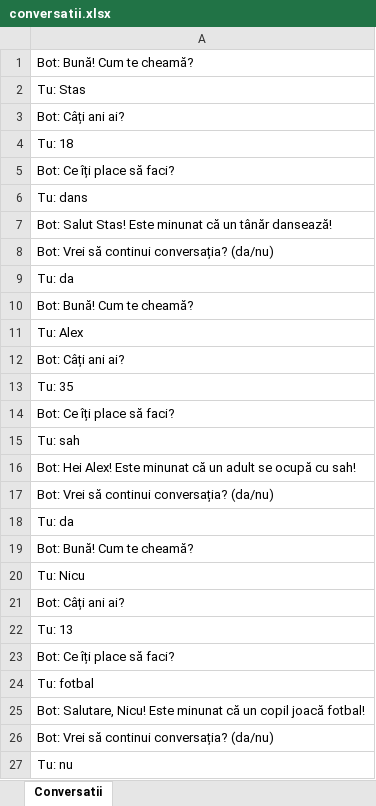
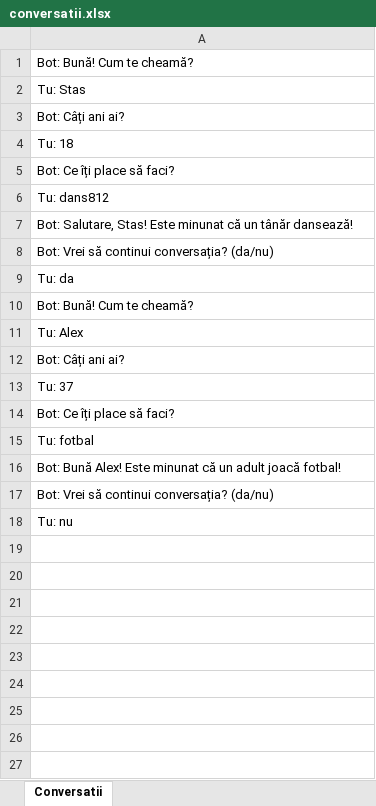
Before and after one commit to Rhikognize/Chatbot, an Excel workbook: conversatii.xlsx, sheet Conversatii, drawn as a sheet; values as stored, in another font and other column widths than the file's, no borders; removed rows and columns are numbered as before the commit, all else as after; the diff names each change by its address in the sheet, - before the commit and + after, or states it on an @@ line.

Commit message:
Update conversatii.xlsx with new data

```diff
--- a/conversatii.xlsx (sheet Conversatii)
+++ b/conversatii.xlsx (sheet Conversatii)
-A6: Tu: dans
+A6: Tu: dans812
-A7: Bot: Salut Stas! Este…
+A7: Bot: Salutare, Stas! Este…
-A13: Tu: 35
+A13: Tu: 37
-row 14: Bot: Ce îți place să faci?
-row 15: Tu: sah
-row 16: Bot: Hei Alex! Este minunat că un adult se ocupă cu sah!
-row 17: Bot: Vrei să continui conversația? (da/nu)
-row 18: Tu: da
-row 19: Bot: Bună! Cum te cheamă?
-row 20: Tu: Nicu
-row 21: Bot: Câți ani ai?
-row 22: Tu: 13
-A16: Bot: Salutare, Nicu! Este minunat că un copil joacă fotbal!
+A16: Bot: Bună Alex! Este minunat că un adult joacă fotbal!
```
